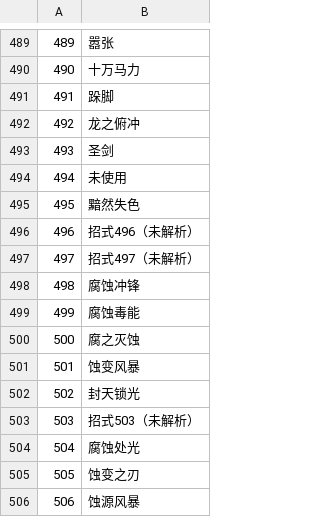
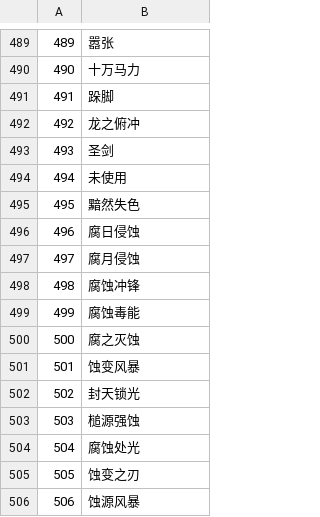
Before and after one commit to bombermanll/RocketTool-gba, a TSV file: profiles/pokemon-destiny-training-house-fix-cn/db/moves.tsv, drawn as a sheet; only a part is shown, gaps mark what is left out.

```diff
--- a/profiles/pokemon-destiny-training-house-fix-cn/db/moves.tsv
+++ b/profiles/pokemon-destiny-training-house-fix-cn/db/moves.tsv
@@ -495,4 +495,4 @@
 495	黯然失色
-496	招式496（未解析）
-497	招式497（未解析）
+496	腐日侵蚀
+497	腐月侵蚀
 498	腐蚀冲锋
@@ -502,3 +502,3 @@
 502	封天锁光
-503	招式503（未解析）
+503	槌源强蚀
 504	腐蚀处光
```
Also changed, not shown: profiles/pokemon-destiny-training-house-fix-cn/db/map_sections.tsv, profiles/pokemon-destiny-training-house-fix-cn/db/move_data.tsv, 23 other files.
